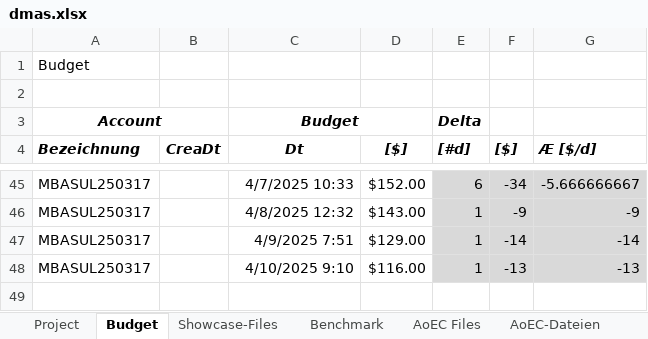
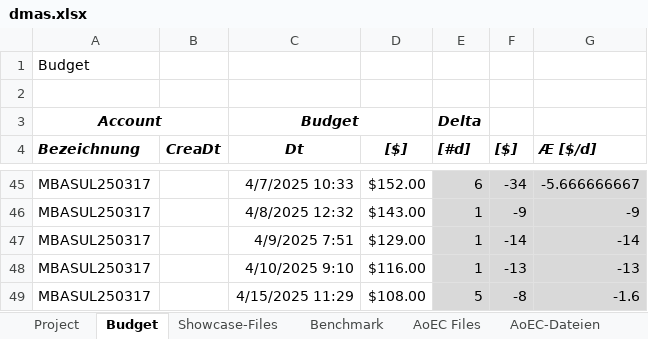
Before and after one commit to mbasul/DMAS_work, an Excel workbook: DMAS.AEC/dmas.xlsx, sheet Budget, drawn as a sheet; only a part is shown, gaps mark what is left out; values as stored, in another font and other column widths than the file's, no borders; the diff names each change by its address in the sheet, - before the commit and + after, or states it on an @@ line.

```diff
--- a/DMAS.AEC/dmas.xlsx (sheet Budget)
+++ b/DMAS.AEC/dmas.xlsx (sheet Budget)
+row 49: MBASUL250317 |  | 4/15/2025 11:29 | $108.00 | 5 | -8 | -1.6
```
Also changed, not shown: 2 other files.
